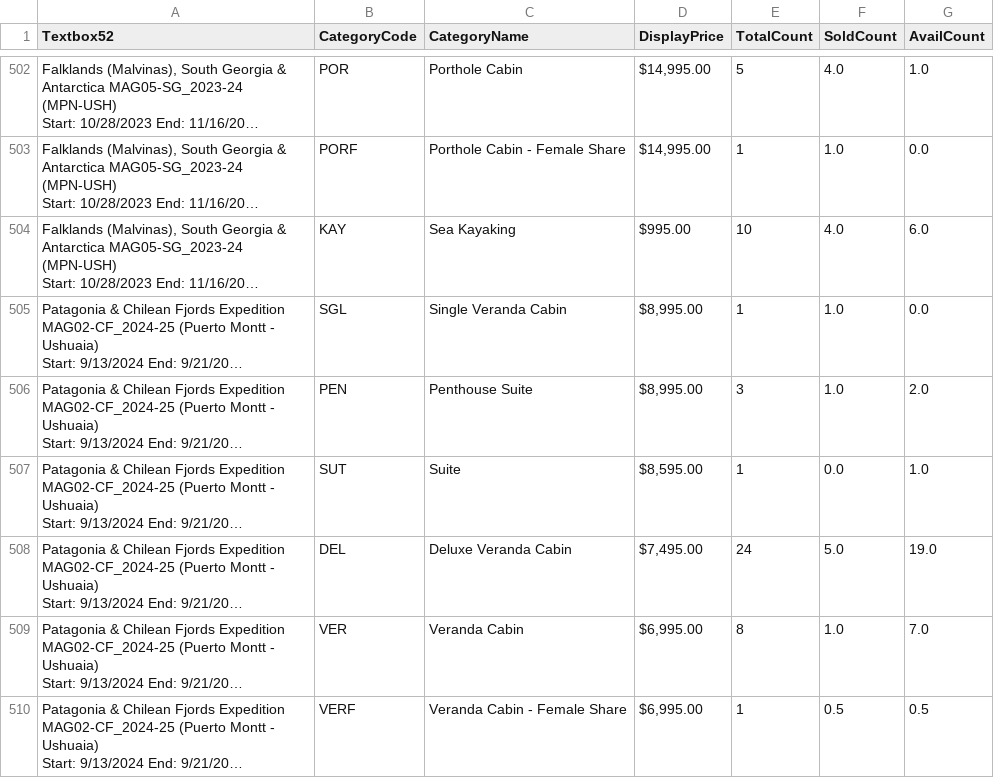
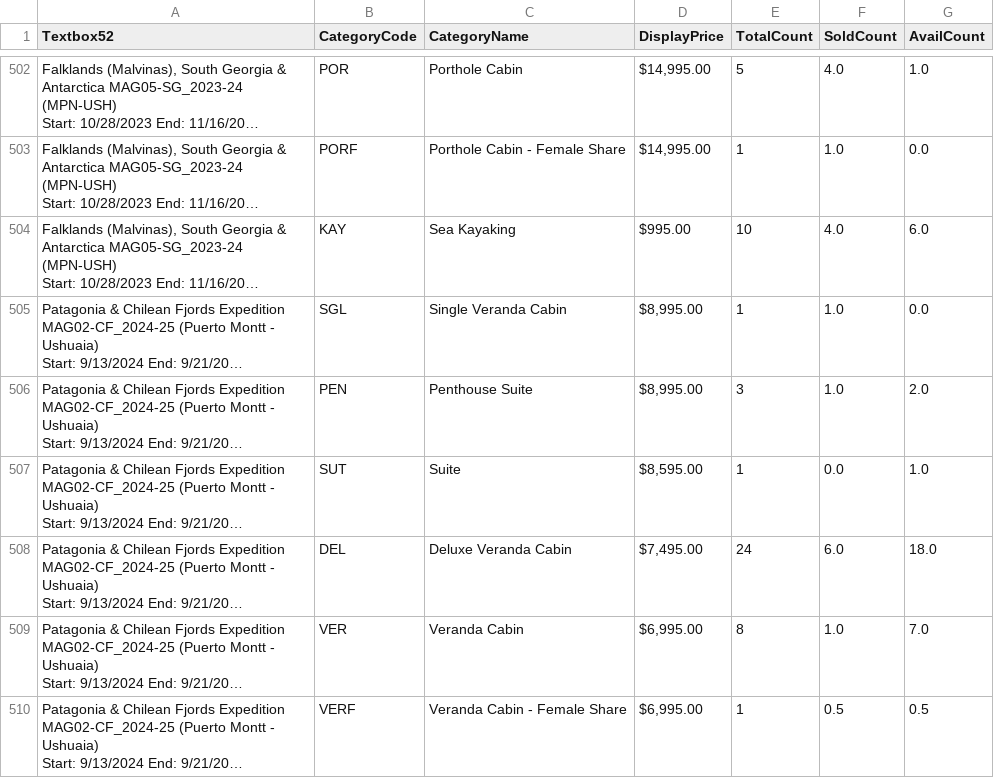
Before and after one commit to RidmalAkmeemana/A21_ReportAutomation, a CSV file: Downloads/Availability Report.csv, drawn as a sheet; only a part is shown, gaps mark what is left out; long unchanged cells end in …; the diff covers the shown part only; the diff names each change by its address in the sheet, - before the commit and + after, or states it on an @@ line.

```diff
--- a/Downloads/Availability Report.csv
+++ b/Downloads/Availability Report.csv
-F508 (SoldCount): 5.0
+F508 (SoldCount): 6.0
-G508 (AvailCount): 19.0
+G508 (AvailCount): 18.0
```
Also changed, not shown: 16 edited cells elsewhere in this file, 6 other files.
